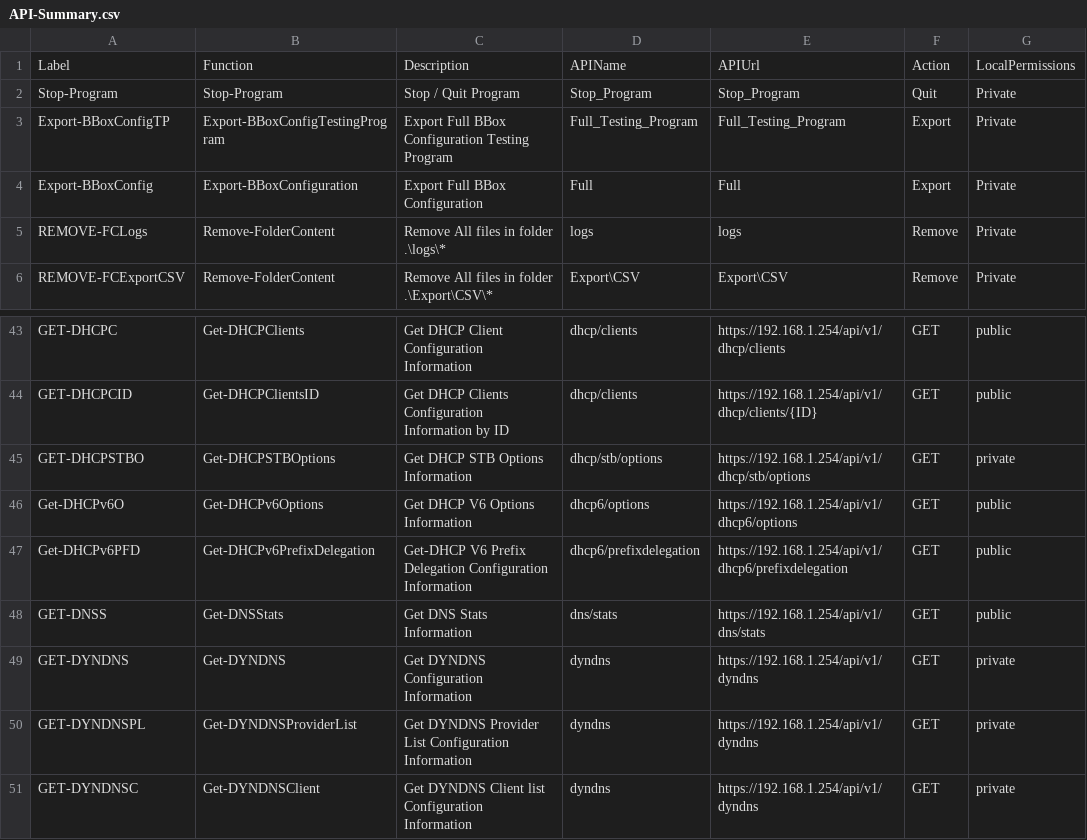
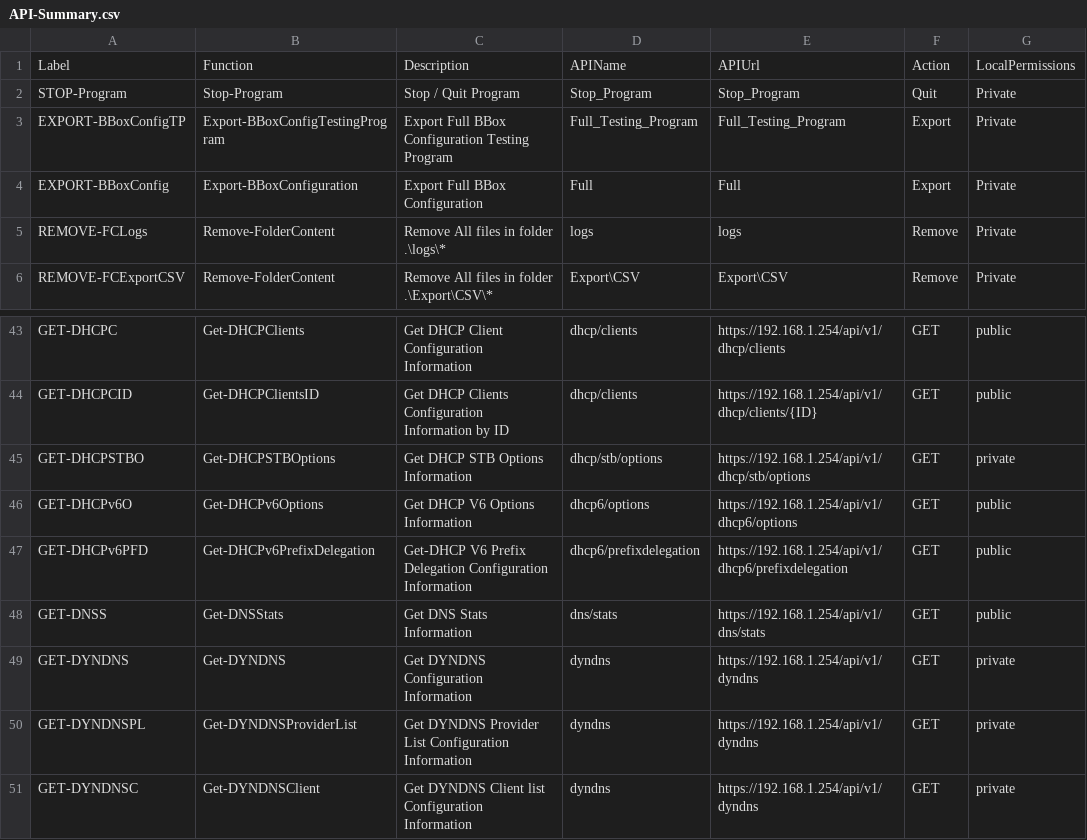
Before and after one commit to Zardrilokis/BBOX-Administration-PowerShell, a CSV file: Ressources/API-Summary.csv, drawn as a sheet; only a part is shown, gaps mark what is left out; the diff names each change by its address in the sheet, - before the commit and + after, or states it on an @@ line.

```diff
--- a/Ressources/API-Summary.csv
+++ b/Ressources/API-Summary.csv
-A2: Stop-Program
+A2: STOP-Program
-A3: Export-BBoxConfigTP
+A3: EXPORT-BBoxConfigTP
-A4: Export-BBoxConfig
+A4: EXPORT-BBoxConfig
-A46: Get-DHCPv6O
+A46: GET-DHCPv6O
-A47: Get-DHCPv6PFD
+A47: GET-DHCPv6PFD
```
Also changed, not shown: 2 other files.
